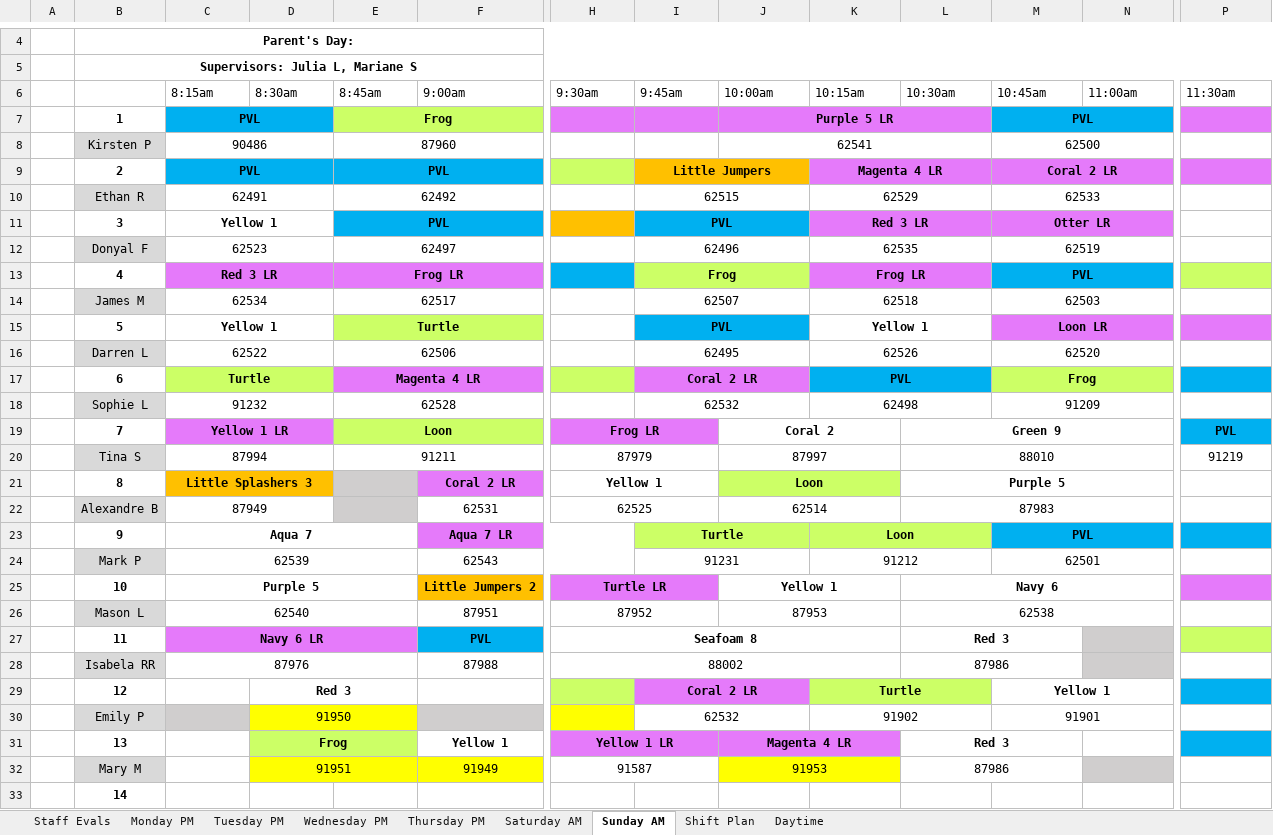
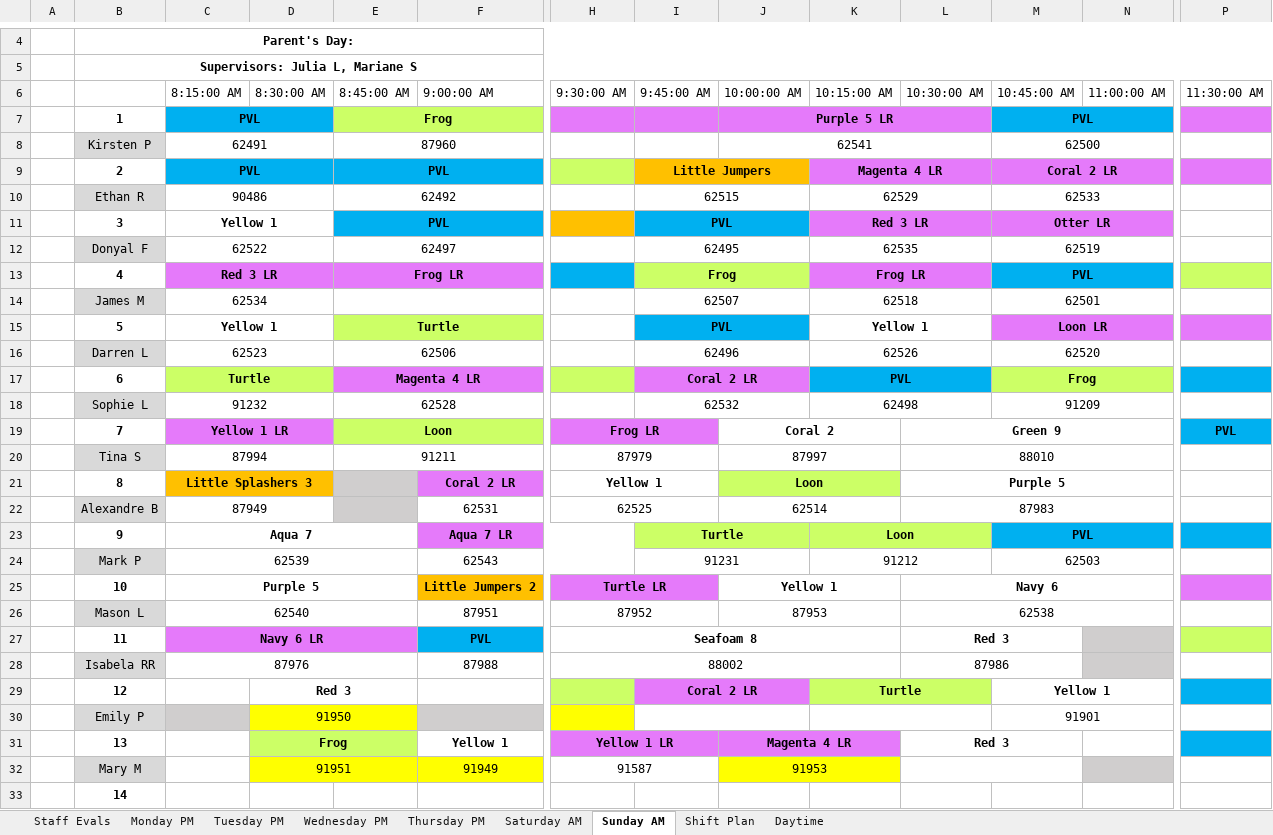
Before and after one commit to BraxtonMartin0/insertBarcodes, an Excel workbook: 2024 WBSC Grids - Winter.xlsx, sheet Sunday AM, drawn as a sheet; only a part is shown, gaps mark what is left out; values as stored, in another font and other column widths than the file's, no borders; removed rows and columns are numbered as before the commit, all else as after; rows hold the shown columns only; the diff names each change by its address in the sheet, - before the commit and + after, or states it on an @@ line.

```diff
--- a/2024 WBSC Grids - Winter.xlsx (sheet Sunday AM)
+++ b/2024 WBSC Grids - Winter.xlsx (sheet Sunday AM)
-row 6:  |  | 8:15am | 8:30am | 8:45am | 9:00am | 9:30am | 9:45am | 10:00am | 10:15am | 10:30am | 10:45am | 11:00am | 11:30am
+row 6:  |  | 8:15:00 AM | 8:30:00 AM | 8:45:00 AM | 9:00:00 AM | 9:30:00 AM | 9:45:00 AM | 10:00:00 AM | 10:15:00 AM | 10:30:00 AM | 10:45:00 AM | 11:00:00 AM | 11:30:00 AM
-C8: 90486
+C8: 62491
-C10: 62491
+C10: 90486
-C12: 62523
+C12: 62522
-I12: 62496
+I12: 62495
-E14: 62517
+E14: (empty)
-M14: 62503
+M14: 62501
-C16: 62522
+C16: 62523
-I16: 62495
+I16: 62496
-P20: 91219
+P20: (empty)
-M24: 62501
+M24: 62503
-I30: 62532
+I30: (empty)
-K30: 91902
+K30: (empty)
-L32: 87986
+L32: (empty)
```
Also changed, not shown: sheet Saturday AM, sheet Tuesday PM, sheet Thursday PM, sheet Wednesday PM, sheet Monday PM, active_report.xlsx, 1 other file.
